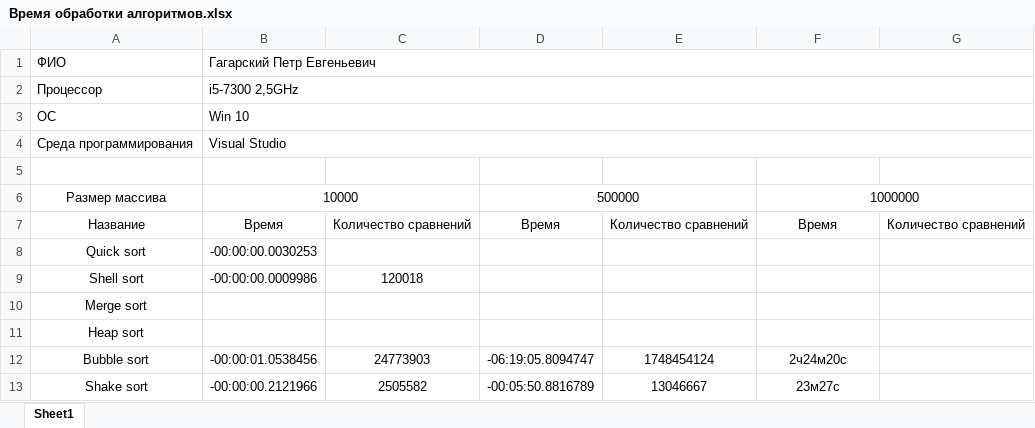
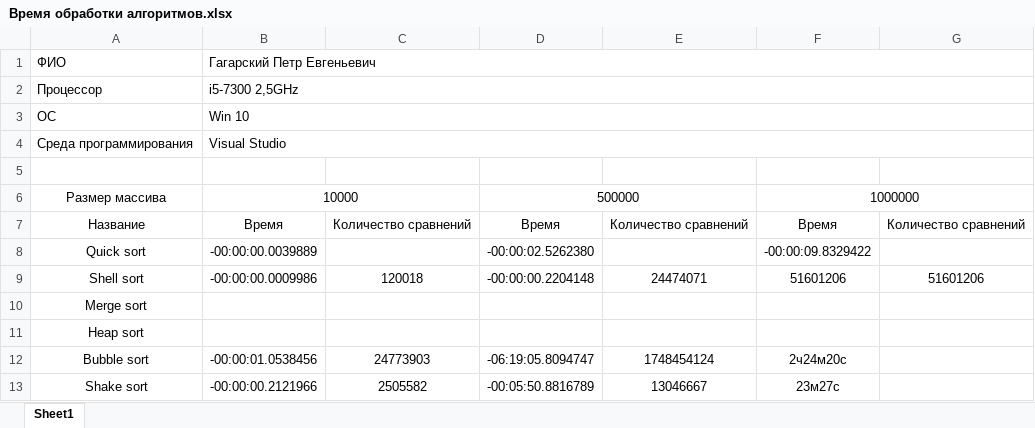
Before and after one commit to Vacumsio/Algoritms_and_StructuredData, an Excel workbook: Время обработки алгоритмов.xlsx, sheet Sheet1, drawn as a sheet; values as stored, in another font and other column widths than the file's, no borders; the diff names each change by its address in the sheet, - before the commit and + after, or states it on an @@ line.

```diff
--- a/Время обработки алгоритмов.xlsx (sheet Sheet1)
+++ b/Время обработки алгоритмов.xlsx (sheet Sheet1)
-B8: -00:00:00.0030253
+B8: -00:00:00.0039889
-D8: (empty)
+D8: -00:00:02.5262380
-F8: (empty)
+F8: -00:00:09.8329422
-D9: (empty)
+D9: -00:00:00.2204148
-E9: (empty)
+E9: 24474071
-F9: (empty)
+F9: 51601206
-G9: (empty)
+G9: 51601206
```
Also changed, not shown: 2 other files.
